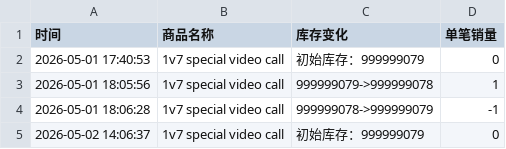
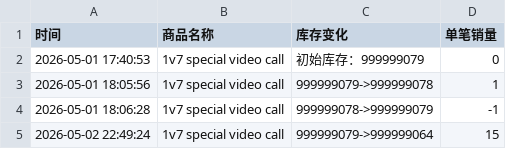
Before and after one commit to Juineii/allhours_kmx0505, a CSV file: ALLHOURS线上团签.csv, drawn as a sheet.

Commit message:
自动更新数据 2026-05-02 22:49:24

```diff
--- a/ALLHOURS线上团签.csv
+++ b/ALLHOURS线上团签.csv
@@ -4,2 +4,2 @@
 2026-05-01 18:06:28,1v7 special video call,999999078->999999079,-1
-2026-05-02 14:06:37,1v7 special video call,初始库存：999999079,0
+2026-05-02 22:49:24,1v7 special video call,999999079->999999064,15
```
